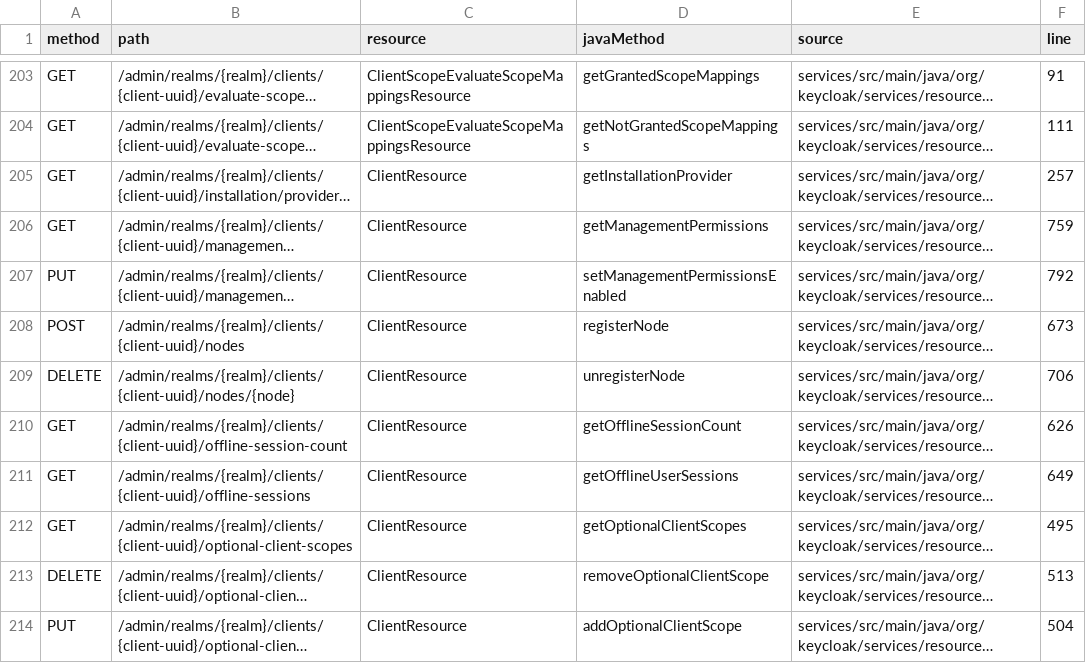
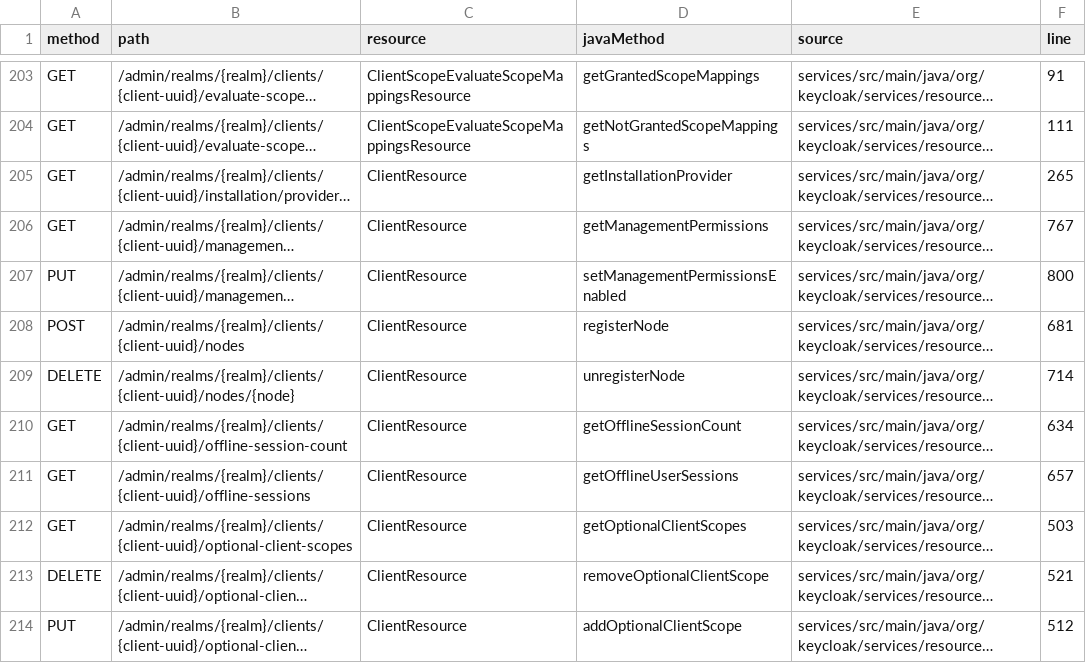
Before and after one commit to sugarst/Keycloak.Admin.Sdk, a TSV file: docs/contracts/source-routes.tsv, drawn as a sheet; only a part is shown, gaps mark what is left out; long unchanged cells end in …; the diff covers the shown part only; the diff names each change by its address in the sheet, - before the commit and + after, or states it on an @@ line.

```diff
--- a/docs/contracts/source-routes.tsv
+++ b/docs/contracts/source-routes.tsv
-F205 (line): 257
+F205 (line): 265
-F206 (line): 759
+F206 (line): 767
-F207 (line): 792
+F207 (line): 800
-F208 (line): 673
+F208 (line): 681
-F209 (line): 706
+F209 (line): 714
-F210 (line): 626
+F210 (line): 634
-F211 (line): 649
+F211 (line): 657
-F212 (line): 495
+F212 (line): 503
-F213 (line): 513
+F213 (line): 521
-F214 (line): 504
+F214 (line): 512
```
Also changed, not shown: 49 edited cells elsewhere in this file, 37 other files.
